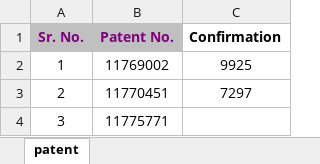
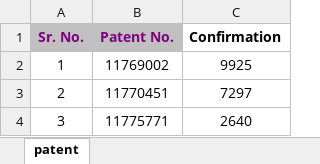
Before and after one commit to aseemsethi/scraper, an Excel workbook: file1.xlsx, sheet patent, drawn as a sheet; values as stored, in another font and other column widths than the file's, no borders; conditional formats not drawn; the diff names each change by its address in the sheet, - before the commit and + after, or states it on an @@ line.

```diff
--- a/file1.xlsx (sheet patent)
+++ b/file1.xlsx (sheet patent)
-C4 (Confirmation): (empty)
+C4 (Confirmation): 2640
```
Also changed, not shown: 1 other file.
